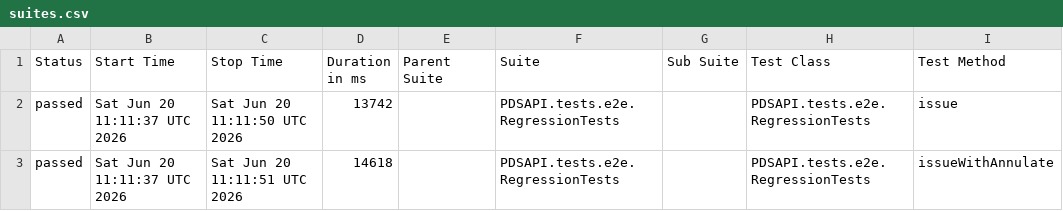
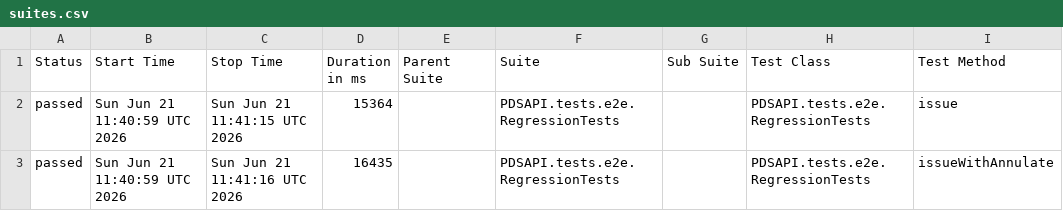
Before and after one commit to Dania13/java-test-QA, a CSV file: data/suites.csv, drawn as a sheet; only a part is shown; the diff names each change by its address in the sheet, - before the commit and + after, or states it on an @@ line.

```diff
--- a/data/suites.csv
+++ b/data/suites.csv
-B2:B3 (Start Time): Sat Jun 20 11:11:37 UTC 2026
+B2:B3 (Start Time): Sun Jun 21 11:40:59 UTC 2026
-C2 (Stop Time): Sat Jun 20 11:11:50 UTC 2026
+C2 (Stop Time): Sun Jun 21 11:41:15 UTC 2026
-D2 (Duration in ms): 13742
+D2 (Duration in ms): 15364
-C3 (Stop Time): Sat Jun 20 11:11:51 UTC 2026
+C3 (Stop Time): Sun Jun 21 11:41:16 UTC 2026
-D3 (Duration in ms): 14618
+D3 (Duration in ms): 16435
```
Also changed, not shown: 51 other files.
